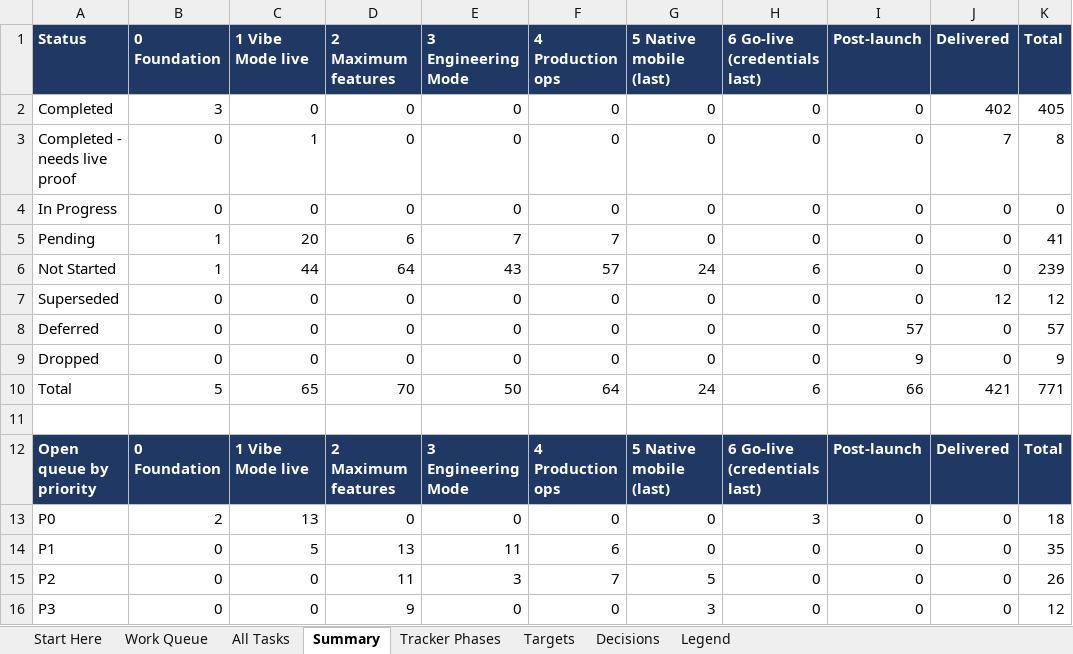
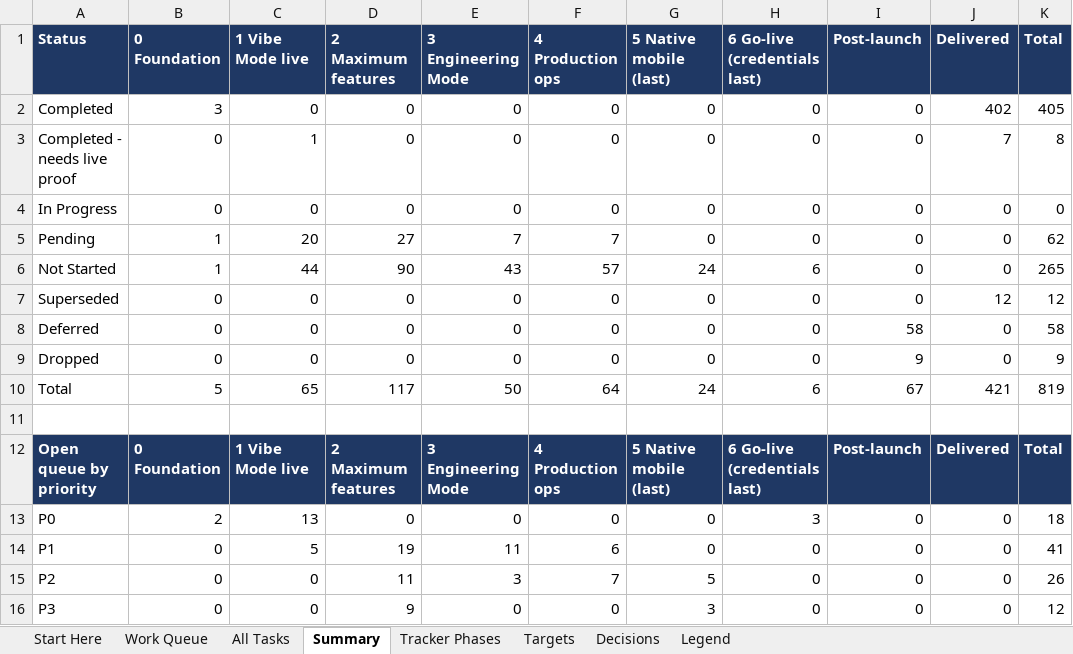
Before and after one commit to sanjeetji/OmniStackAi, an Excel workbook: R_&_D/Platform_Completion/OmniStackAI_Master_Tasks.xlsx, sheet Summary, drawn as a sheet; values as stored, in another font and other column widths than the file's, no borders; the diff names each change by its address in the sheet, - before the commit and + after, or states it on an @@ line.

```diff
--- a/R_&_D/Platform_Completion/OmniStackAI_Master_Tasks.xlsx (sheet Summary)
+++ b/R_&_D/Platform_Completion/OmniStackAI_Master_Tasks.xlsx (sheet Summary)
-D5 (2 Maximum features): 6
+D5 (2 Maximum features): 27
-K5 (Total): 41
+K5 (Total): 62
-D6 (2 Maximum features): 64
+D6 (2 Maximum features): 90
-K6 (Total): 239
+K6 (Total): 265
-I8 (Post-launch): 57
+I8 (Post-launch): 58
-K8 (Total): 57
+K8 (Total): 58
-D10 (2 Maximum features): 70
+D10 (2 Maximum features): 117
-I10 (Post-launch): 66
+I10 (Post-launch): 67
-K10 (Total): 771
+K10 (Total): 819
-D14 (2 Maximum features): 13
+D14 (2 Maximum features): 19
-K14 (Total): 35
+K14 (Total): 41
```
Also changed, not shown: sheet All Tasks, sheet Work Queue, 2 other files.
